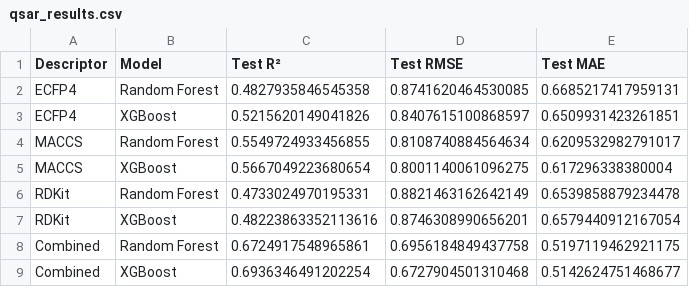
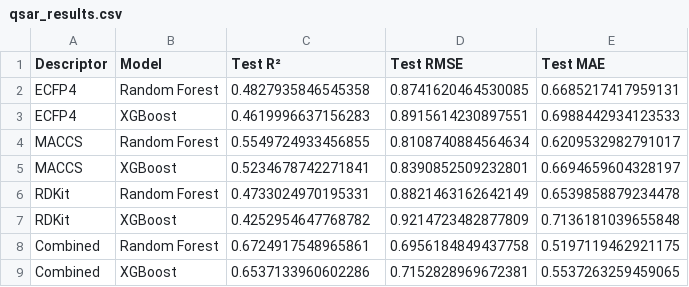
Before and after one commit to sina-dehghan/QSAR-Lipophilicity-Prediction-Simple, a CSV file: qsar_results.csv, drawn as a sheet.

Commit message:
Cleaning code + Adding data validation

```diff
--- a/qsar_results.csv
+++ b/qsar_results.csv
@@ -2,8 +2,8 @@ Descriptor,Model,Test R²,Test RMSE,Test MAE
 ECFP4,Random Forest,0.4827935846545358,0.8741620464530085,0.6685217417959131
-ECFP4,XGBoost,0.5215620149041826,0.8407615100868597,0.6509931423261851
+ECFP4,XGBoost,0.4619996637156283,0.8915614230897551,0.6988442934123533
 MACCS,Random Forest,0.5549724933456855,0.8108740884564634,0.6209532982791017
-MACCS,XGBoost,0.5667049223680654,0.8001140061096275,0.617296338380004
+MACCS,XGBoost,0.5234678742271841,0.8390852509232801,0.6694659604328197
 RDKit,Random Forest,0.4733024970195331,0.8821463162642149,0.6539858879234478
-RDKit,XGBoost,0.48223863352113616,0.8746308990656201,0.6579440912167054
+RDKit,XGBoost,0.4252954647768782,0.9214723482877809,0.7136181039655848
 Combined,Random Forest,0.6724917548965861,0.6956184849437758,0.5197119462921175
-Combined,XGBoost,0.6936346491202254,0.6727904501310468,0.5142624751468677
+Combined,XGBoost,0.6537133960602286,0.7152828969672381,0.5537263259459065
```
Also changed, not shown: 3 other files.
